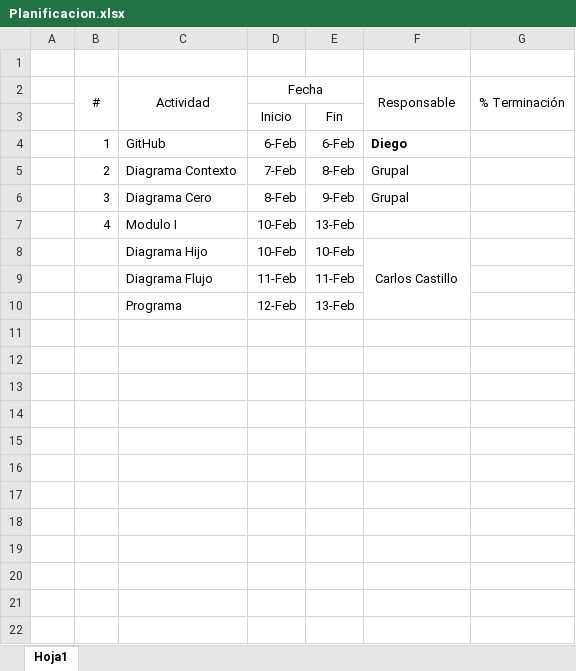
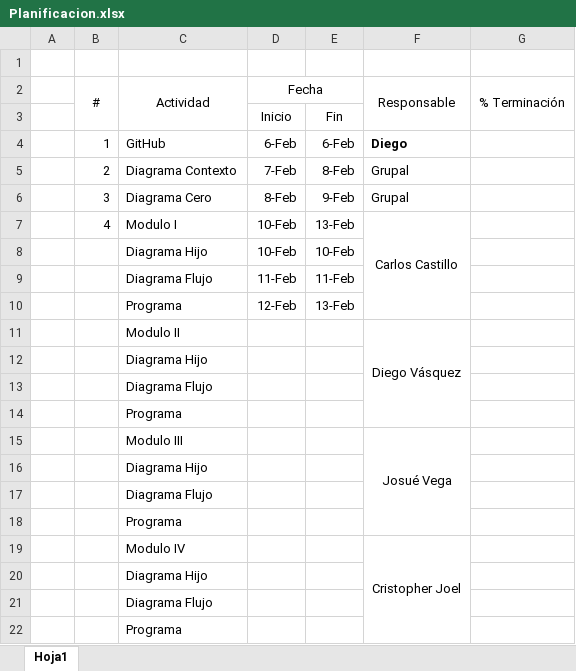
Before and after one commit to DiegoVasquez2001/Proyecto1, an Excel workbook: Planificacion.xlsx, sheet Hoja1, drawn as a sheet; values as stored, in another font and other column widths than the file's, no borders; removed rows and columns are numbered as before the commit, all else as after; the diff names each change by its address in the sheet, - before the commit and + after, or states it on an @@ line.

Commit message:
Planeacion Beta

```diff
--- a/Planificacion.xlsx (sheet Hoja1)
+++ b/Planificacion.xlsx (sheet Hoja1)
-F7 (Responsable): (empty)
+F7 (Responsable): Carlos Castillo
+F7:F10 merged
-F8 (Responsable): Carlos Castillo
+F8 (Responsable): (empty)
-F8:F10 merged
+row 11:  |  | Modulo II |  |  | Diego Vásquez
+row 12:  |  | Diagrama Hijo
+row 13:  |  | Diagrama Flujo
+row 14:  |  | Programa
+row 15:  |  | Modulo III |  |  | Josué Vega
+row 16:  |  | Diagrama Hijo
+row 17:  |  | Diagrama Flujo
+row 18:  |  | Programa
+row 19:  |  | Modulo IV |  |  | Cristopher Joel
+row 20:  |  | Diagrama Hijo
+row 21:  |  | Diagrama Flujo
+row 22:  |  | Programa
```
